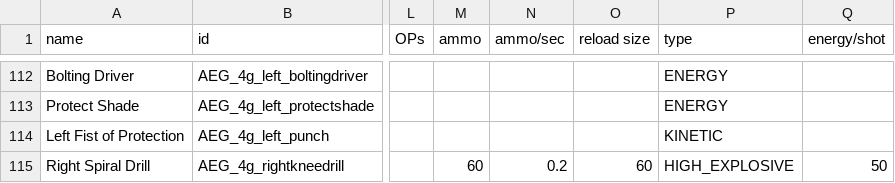
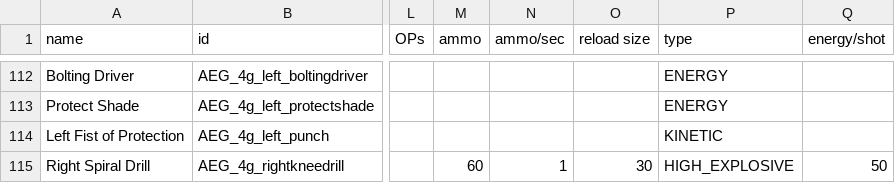
Before and after one commit to OmegaCore7/AEG, a CSV file: data/weapons/weapon_data.csv, drawn as a sheet; only a part is shown, gaps mark what is left out; the diff names each change by its address in the sheet, - before the commit and + after, or states it on an @@ line.

Commit message:
More shenanigans, Zero and Gurren Lagan are done-ish, Aegis Vanguard` donish, Aegis Vanguard is Done-Ish,INcarnation Done-ish moving on to other Shinanigans, GGGG! O.o

```diff
--- a/data/weapons/weapon_data.csv
+++ b/data/weapons/weapon_data.csv
-N115 (ammo/sec): 0.2
+N115 (ammo/sec): 1
-O115 (reload size): 60
+O115 (reload size): 30
```
